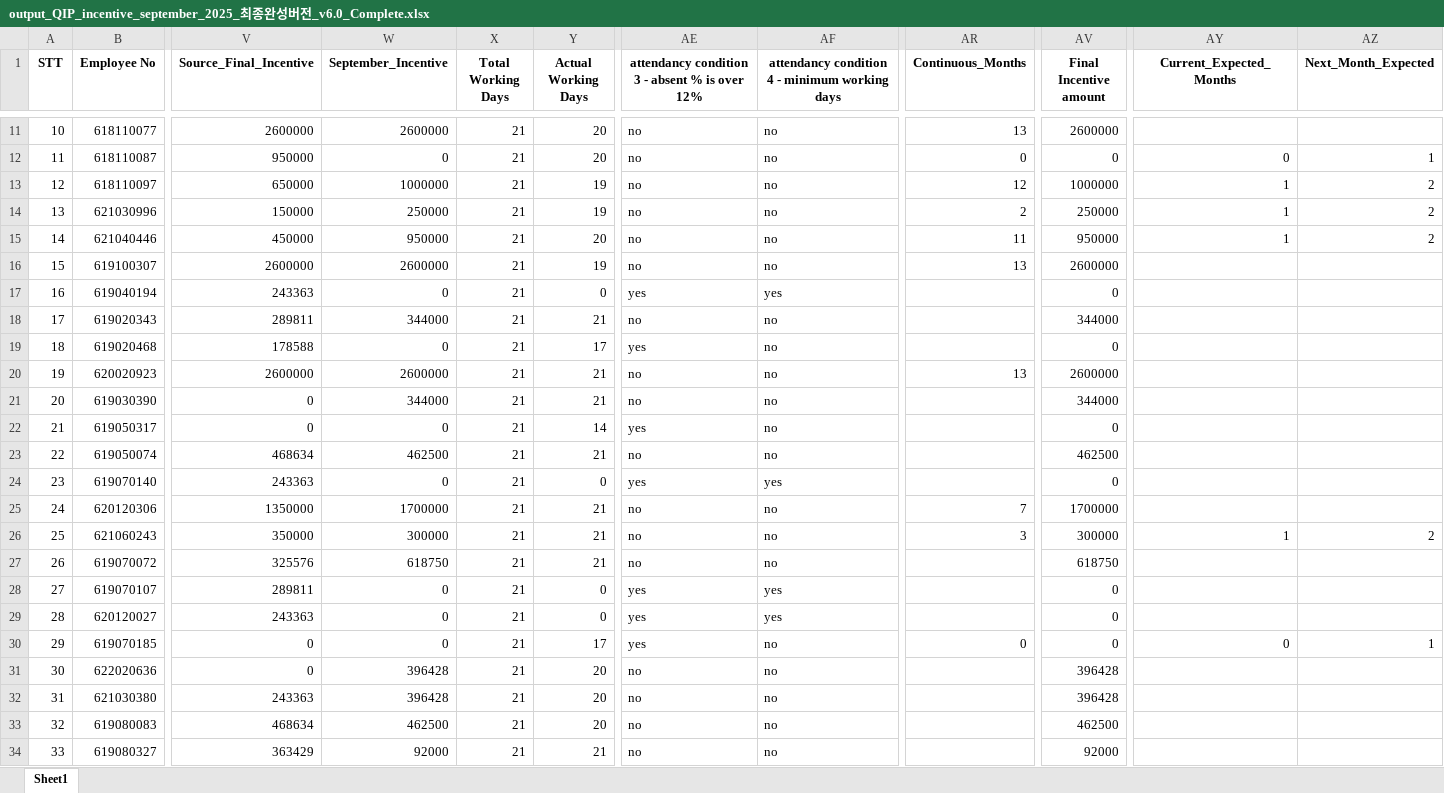
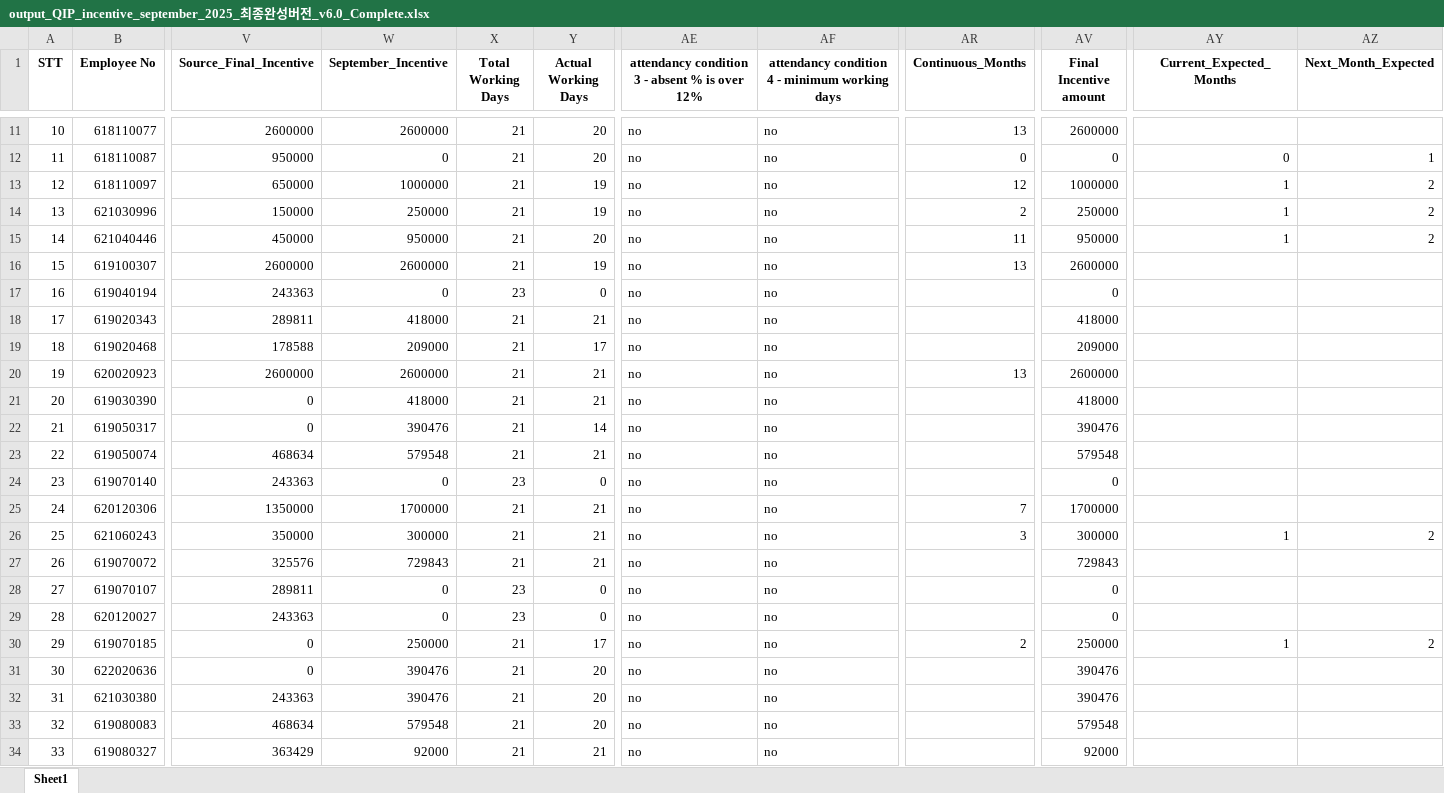
Before and after one commit to moonkaicuzui/qip-dashboard, an Excel workbook: output_files/output_QIP_incentive_september_2025_최종완성버전_v6.0_Complete.xlsx, sheet Sheet1, drawn as a sheet; only a part is shown, gaps mark what is left out; values as stored, in another font and other column widths than the file's, no borders; the diff covers the shown part only; the diff names each change by its address in the sheet, - before the commit and + after, or states it on an @@ line.

Commit message:
incentive dashboard_version 12_093024

```diff
--- a/output_files/output_QIP_incentive_september_2025_최종완성버전_v6.0_Complete.xlsx (sheet Sheet1)
+++ b/output_files/output_QIP_incentive_september_2025_최종완성버전_v6.0_Complete.xlsx (sheet Sheet1)
-X17 (Total Working Days): 21
+X17 (Total Working Days): 23
-AE17: yes
+AE17: no
-AF17: yes
+AF17: no
-W18 (September_Incentive): 344000
+W18 (September_Incentive): 418000
-AV18 (Final Incentive amount): 344000
+AV18 (Final Incentive amount): 418000
-W19 (September_Incentive): 0
+W19 (September_Incentive): 209000
-AE19: yes
+AE19: no
-AV19 (Final Incentive amount): 0
+AV19 (Final Incentive amount): 209000
-W21 (September_Incentive): 344000
+W21 (September_Incentive): 418000
-AV21 (Final Incentive amount): 344000
+AV21 (Final Incentive amount): 418000
-W22 (September_Incentive): 0
+W22 (September_Incentive): 390476
-AE22: yes
+AE22: no
-AV22 (Final Incentive amount): 0
+AV22 (Final Incentive amount): 390476
-W23 (September_Incentive): 462500
+W23 (September_Incentive): 579548
-AV23 (Final Incentive amount): 462500
+AV23 (Final Incentive amount): 579548
-X24 (Total Working Days): 21
+X24 (Total Working Days): 23
-AE24: yes
+AE24: no
-AF24: yes
+AF24: no
-W27 (September_Incentive): 618750
+W27 (September_Incentive): 729843
-AV27 (Final Incentive amount): 618750
+AV27 (Final Incentive amount): 729843
-X28:X29 (Total Working Days): 21
+X28:X29 (Total Working Days): 23
-AE28:AE30: yes
+AE28:AE30: no
-AF28:AF29: yes
+AF28:AF29: no
-W30 (September_Incentive): 0
+W30 (September_Incentive): 250000
-AR30 (Continuous_Months): 0
+AR30 (Continuous_Months): 2
-AV30 (Final Incentive amount): 0
+AV30 (Final Incentive amount): 250000
-AY30 (Current_Expected_Months): 0
+AY30 (Current_Expected_Months): 1
-AZ30 (Next_Month_Expected): 1
+AZ30 (Next_Month_Expected): 2
-W31:W32 (September_Incentive): 396428
+W31:W32 (September_Incentive): 390476
-AV31:AV32 (Final Incentive amount): 396428
+AV31:AV32 (Final Incentive amount): 390476
-W33 (September_Incentive): 462500
+W33 (September_Incentive): 579548
-AV33 (Final Incentive amount): 462500
+AV33 (Final Incentive amount): 579548
```
Also changed, not shown: 717 edited cells elsewhere in this sheet, 14 other files.
